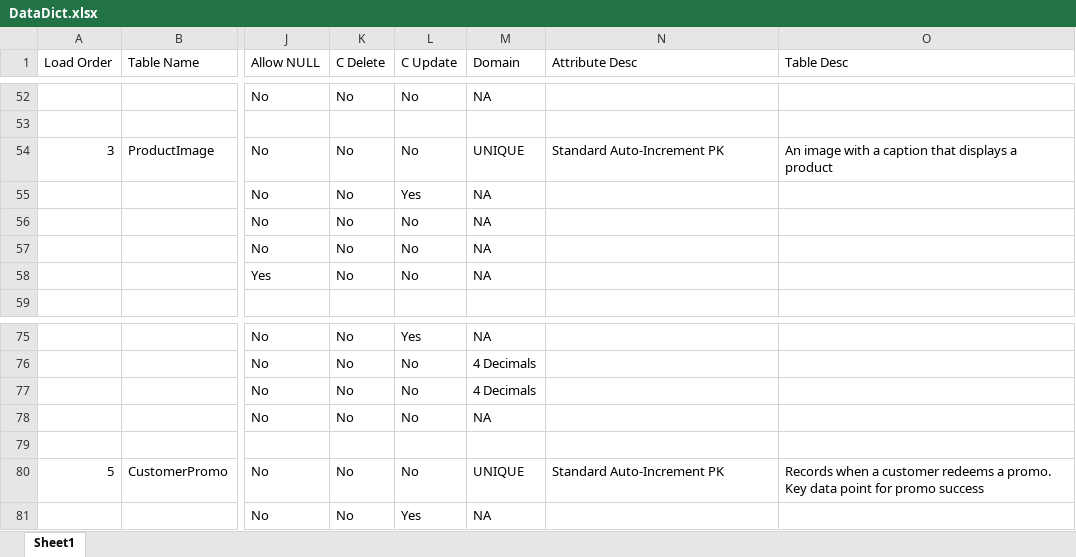
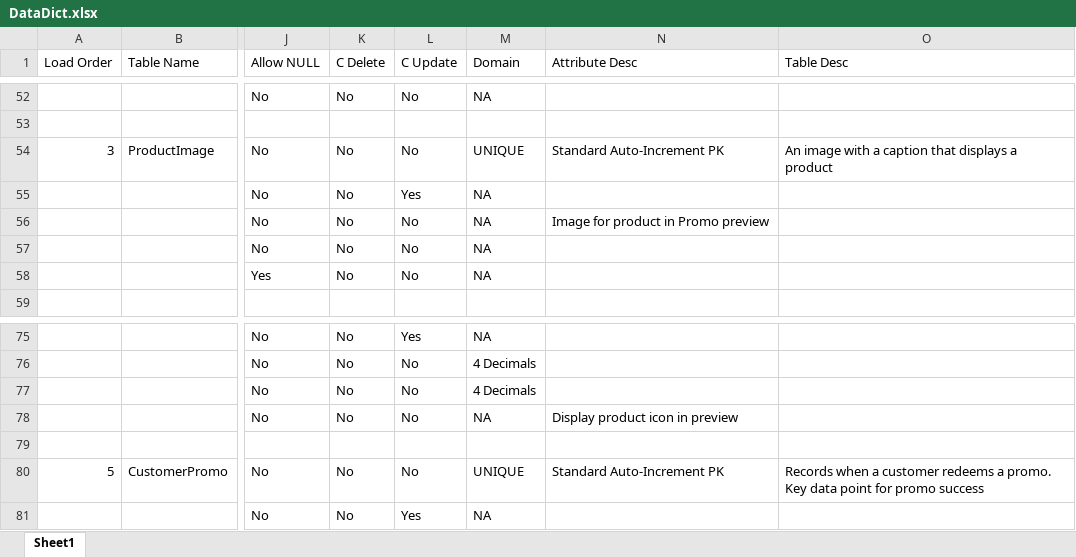
Before and after one commit to BrettMeirhofer/CIS4375-Group3, an Excel workbook: Backend/group3site/jeans/generatedfiles/DataDict.xlsx, sheet Sheet1, drawn as a sheet; only a part is shown, gaps mark what is left out; values as stored, in another font and other column widths than the file's, no borders; table styles not drawn; the diff names each change by its address in the sheet, - before the commit and + after, or states it on an @@ line.

Commit message:
Update DataDict.xlsx

```diff
--- a/Backend/group3site/jeans/generatedfiles/DataDict.xlsx (sheet Sheet1)
+++ b/Backend/group3site/jeans/generatedfiles/DataDict.xlsx (sheet Sheet1)
-N56 (Attribute Desc): (empty)
+N56 (Attribute Desc): Image for product in Promo preview
-N78 (Attribute Desc): (empty)
+N78 (Attribute Desc): Display product icon in preview
```
